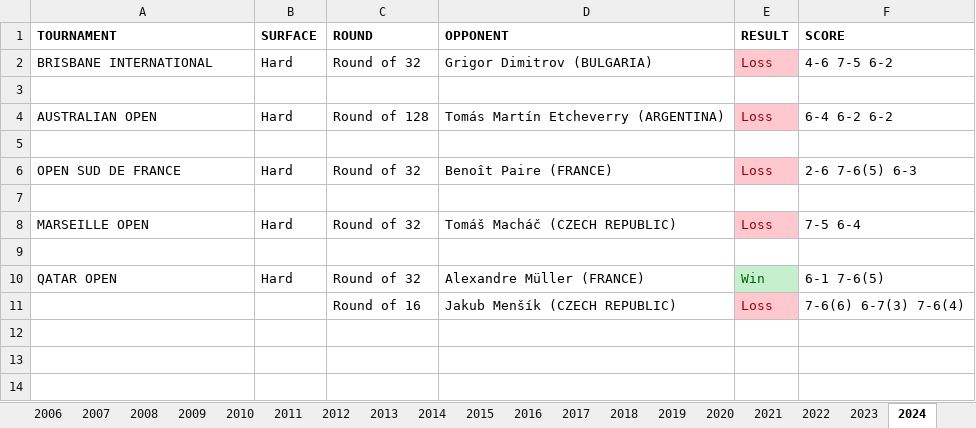
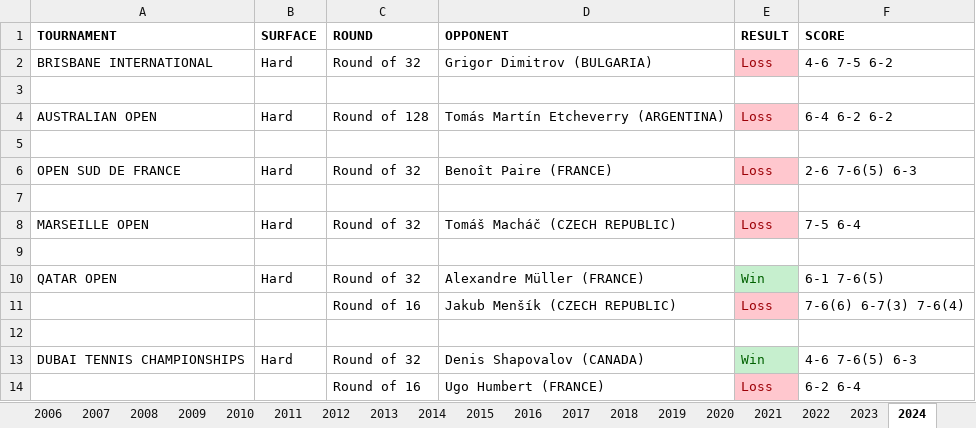
Before and after one commit to soumyavajjhala/soumyavajjhala.github.io, an Excel workbook: Tennis/ATP Tour/Andy Murray.xlsx, sheet 2024, drawn as a sheet; values as stored, in another font and other column widths than the file's, no borders; the diff names each change by its address in the sheet, - before the commit and + after, or states it on an @@ line.

Commit message:
Update tennis

```diff
--- a/Tennis/ATP Tour/Andy Murray.xlsx (sheet 2024)
+++ b/Tennis/ATP Tour/Andy Murray.xlsx (sheet 2024)
+row 12: (empty)
+row 13: DUBAI TENNIS CHAMPIONSHIPS | Hard | Round of 32 | Denis Shapovalov (CANADA) | Win | 4-6 7-6(5) 6-3
+row 14:  |  | Round of 16 | Ugo Humbert (FRANCE) | Loss | 6-2 6-4
```
Also changed, not shown: sheet YTD Stats, Tennis/ATP Tour/ATP YTD Winning Percentile Range Leaderboad.xlsx, Tennis/WTA Tour/Caroline Wozniacki.xlsx, 5 other files.
